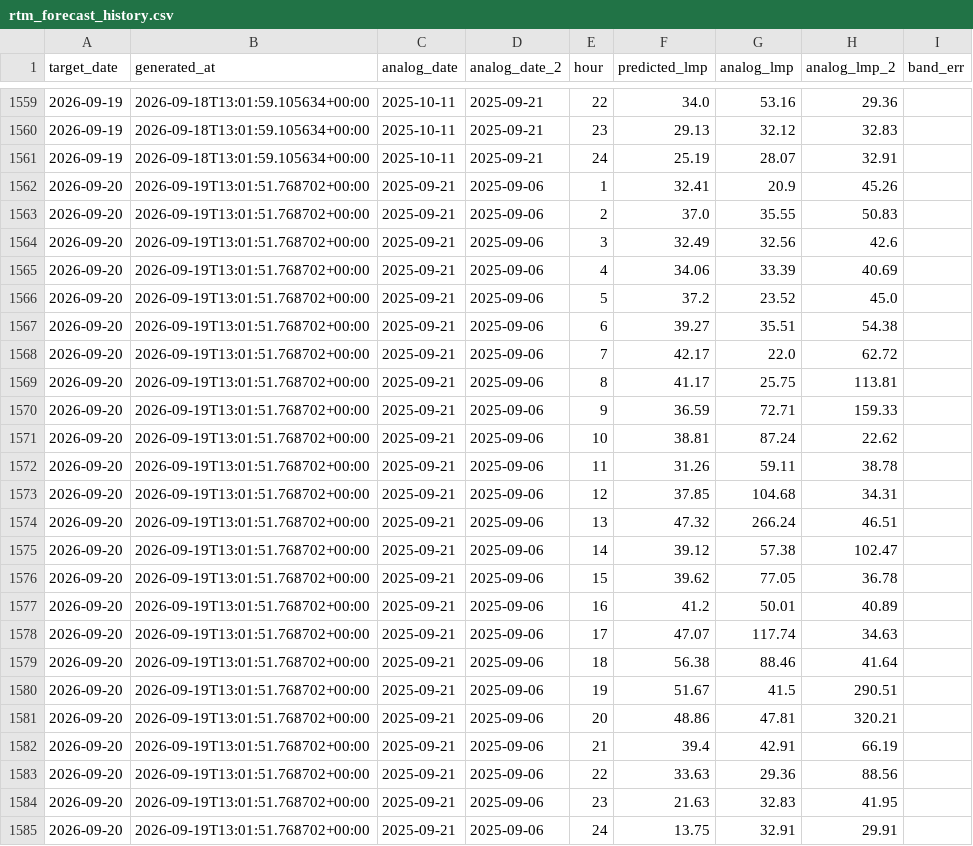
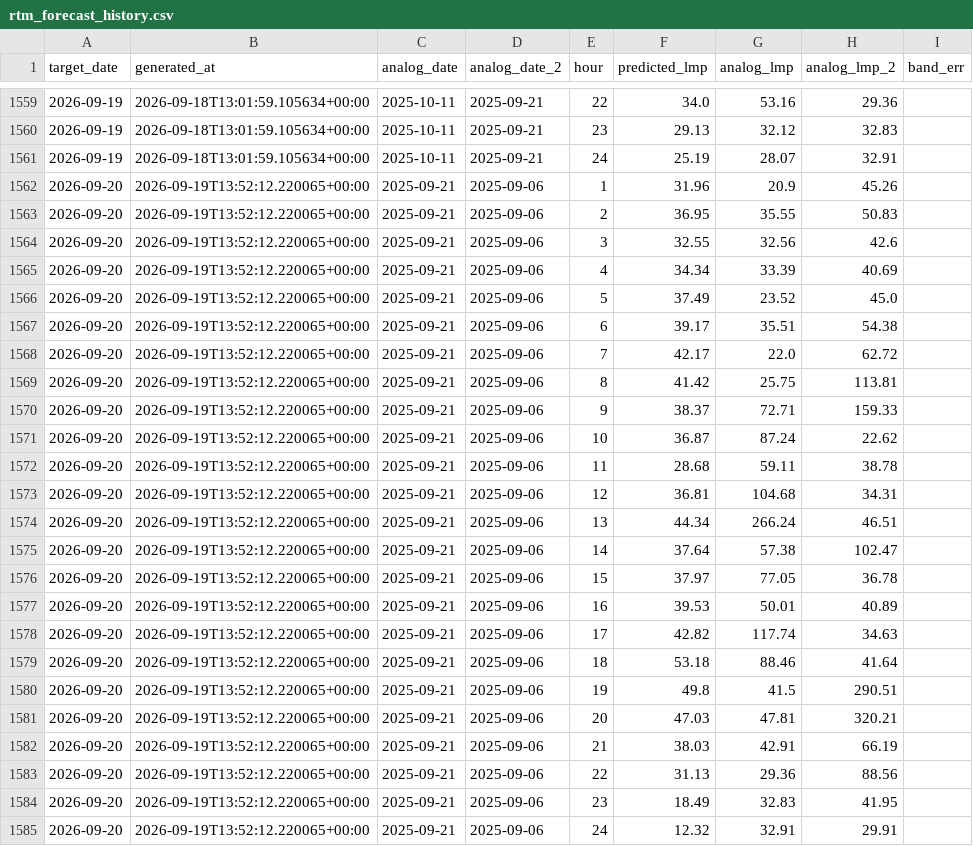
Before and after one commit to lulopdz/lrg-dashboard, a CSV file: data/rtm_forecast_history.csv, drawn as a sheet; only a part is shown, gaps mark what is left out.

```diff
--- a/data/rtm_forecast_history.csv
+++ b/data/rtm_forecast_history.csv
@@ -1561,25 +1561,25 @@ target_date,generated_at,analog_date,analog_date_2,hour,predicted_lmp,analog_lmp
 2026-09-19,2026-09-18T13:01:59.105634+00:00,2025-10-11,2025-09-21,24,25.19,28.07,32.91,
-2026-09-20,2026-09-19T13:01:51.768702+00:00,2025-09-21,2025-09-06,1,32.41,20.9,45.26,
-2026-09-20,2026-09-19T13:01:51.768702+00:00,2025-09-21,2025-09-06,2,37.0,35.55,50.83,
-2026-09-20,2026-09-19T13:01:51.768702+00:00,2025-09-21,2025-09-06,3,32.49,32.56,42.6,
-2026-09-20,2026-09-19T13:01:51.768702+00:00,2025-09-21,2025-09-06,4,34.06,33.39,40.69,
-2026-09-20,2026-09-19T13:01:51.768702+00:00,2025-09-21,2025-09-06,5,37.2,23.52,45.0,
-2026-09-20,2026-09-19T13:01:51.768702+00:00,2025-09-21,2025-09-06,6,39.27,35.51,54.38,
-2026-09-20,2026-09-19T13:01:51.768702+00:00,2025-09-21,2025-09-06,7,42.17,22.0,62.72,
-2026-09-20,2026-09-19T13:01:51.768702+00:00,2025-09-21,2025-09-06,8,41.17,25.75,113.81,
-2026-09-20,2026-09-19T13:01:51.768702+00:00,2025-09-21,2025-09-06,9,36.59,72.71,159.33,
-2026-09-20,2026-09-19T13:01:51.768702+00:00,2025-09-21,2025-09-06,10,38.81,87.24,22.62,
-2026-09-20,2026-09-19T13:01:51.768702+00:00,2025-09-21,2025-09-06,11,31.26,59.11,38.78,
-2026-09-20,2026-09-19T13:01:51.768702+00:00,2025-09-21,2025-09-06,12,37.85,104.68,34.31,
-2026-09-20,2026-09-19T13:01:51.768702+00:00,2025-09-21,2025-09-06,13,47.32,266.24,46.51,
-2026-09-20,2026-09-19T13:01:51.768702+00:00,2025-09-21,2025-09-06,14,39.12,57.38,102.47,
-2026-09-20,2026-09-19T13:01:51.768702+00:00,2025-09-21,2025-09-06,15,39.62,77.05,36.78,
-2026-09-20,2026-09-19T13:01:51.768702+00:00,2025-09-21,2025-09-06,16,41.2,50.01,40.89,
-2026-09-20,2026-09-19T13:01:51.768702+00:00,2025-09-21,2025-09-06,17,47.07,117.74,34.63,
-2026-09-20,2026-09-19T13:01:51.768702+00:00,2025-09-21,2025-09-06,18,56.38,88.46,41.64,
-2026-09-20,2026-09-19T13:01:51.768702+00:00,2025-09-21,2025-09-06,19,51.67,41.5,290.51,
-2026-09-20,2026-09-19T13:01:51.768702+00:00,2025-09-21,2025-09-06,20,48.86,47.81,320.21,
-2026-09-20,2026-09-19T13:01:51.768702+00:00,2025-09-21,2025-09-06,21,39.4,42.91,66.19,
-2026-09-20,2026-09-19T13:01:51.768702+00:00,2025-09-21,2025-09-06,22,33.63,29.36,88.56,
-2026-09-20,2026-09-19T13:01:51.768702+00:00,2025-09-21,2025-09-06,23,21.63,32.83,41.95,
-2026-09-20,2026-09-19T13:01:51.768702+00:00,2025-09-21,2025-09-06,24,13.75,32.91,29.91,
+2026-09-20,2026-09-19T13:52:12.220065+00:00,2025-09-21,2025-09-06,1,31.96,20.9,45.26,
+2026-09-20,2026-09-19T13:52:12.220065+00:00,2025-09-21,2025-09-06,2,36.95,35.55,50.83,
+2026-09-20,2026-09-19T13:52:12.220065+00:00,2025-09-21,2025-09-06,3,32.55,32.56,42.6,
+2026-09-20,2026-09-19T13:52:12.220065+00:00,2025-09-21,2025-09-06,4,34.34,33.39,40.69,
+2026-09-20,2026-09-19T13:52:12.220065+00:00,2025-09-21,2025-09-06,5,37.49,23.52,45.0,
+2026-09-20,2026-09-19T13:52:12.220065+00:00,2025-09-21,2025-09-06,6,39.17,35.51,54.38,
+2026-09-20,2026-09-19T13:52:12.220065+00:00,2025-09-21,2025-09-06,7,42.17,22.0,62.72,
+2026-09-20,2026-09-19T13:52:12.220065+00:00,2025-09-21,2025-09-06,8,41.42,25.75,113.81,
+2026-09-20,2026-09-19T13:52:12.220065+00:00,2025-09-21,2025-09-06,9,38.37,72.71,159.33,
+2026-09-20,2026-09-19T13:52:12.220065+00:00,2025-09-21,2025-09-06,10,36.87,87.24,22.62,
+2026-09-20,2026-09-19T13:52:12.220065+00:00,2025-09-21,2025-09-06,11,28.68,59.11,38.78,
+2026-09-20,2026-09-19T13:52:12.220065+00:00,2025-09-21,2025-09-06,12,36.81,104.68,34.31,
+2026-09-20,2026-09-19T13:52:12.220065+00:00,2025-09-21,2025-09-06,13,44.34,266.24,46.51,
+2026-09-20,2026-09-19T13:52:12.220065+00:00,2025-09-21,2025-09-06,14,37.64,57.38,102.47,
+2026-09-20,2026-09-19T13:52:12.220065+00:00,2025-09-21,2025-09-06,15,37.97,77.05,36.78,
+2026-09-20,2026-09-19T13:52:12.220065+00:00,2025-09-21,2025-09-06,16,39.53,50.01,40.89,
+2026-09-20,2026-09-19T13:52:12.220065+00:00,2025-09-21,2025-09-06,17,42.82,117.74,34.63,
+2026-09-20,2026-09-19T13:52:12.220065+00:00,2025-09-21,2025-09-06,18,53.18,88.46,41.64,
+2026-09-20,2026-09-19T13:52:12.220065+00:00,2025-09-21,2025-09-06,19,49.8,41.5,290.51,
+2026-09-20,2026-09-19T13:52:12.220065+00:00,2025-09-21,2025-09-06,20,47.03,47.81,320.21,
+2026-09-20,2026-09-19T13:52:12.220065+00:00,2025-09-21,2025-09-06,21,38.03,42.91,66.19,
+2026-09-20,2026-09-19T13:52:12.220065+00:00,2025-09-21,2025-09-06,22,31.13,29.36,88.56,
+2026-09-20,2026-09-19T13:52:12.220065+00:00,2025-09-21,2025-09-06,23,18.49,32.83,41.95,
+2026-09-20,2026-09-19T13:52:12.220065+00:00,2025-09-21,2025-09-06,24,12.32,32.91,29.91,
```
Also changed, not shown: data/dam_forecast.csv, data/dam_forecast_history.csv, 13 other files.
